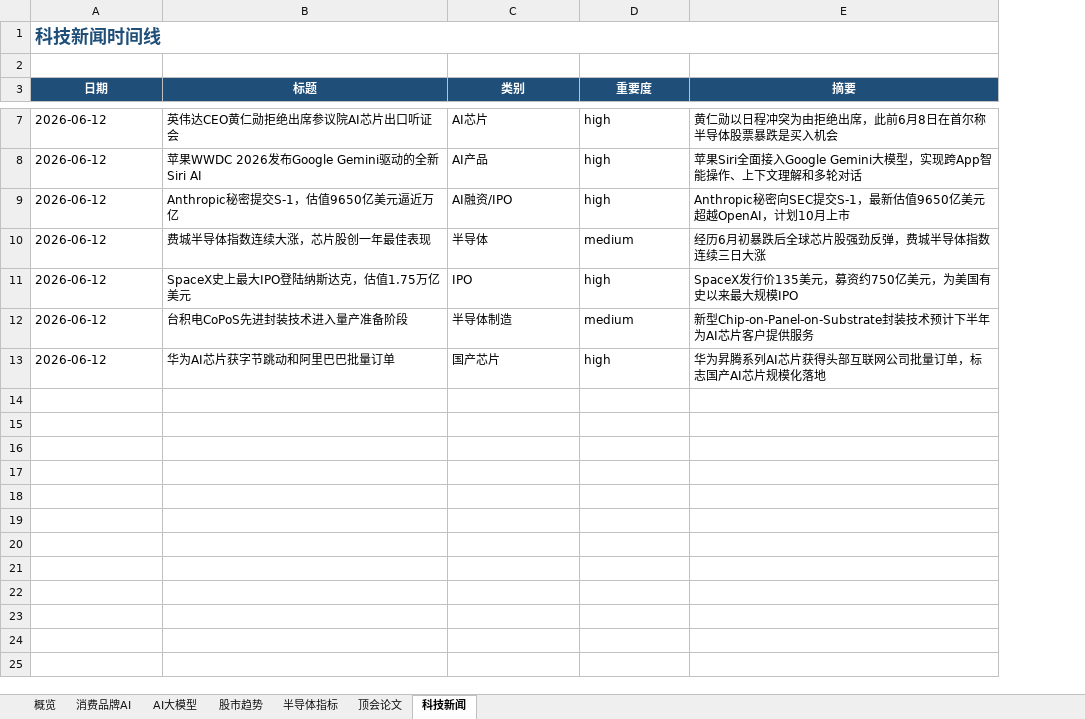
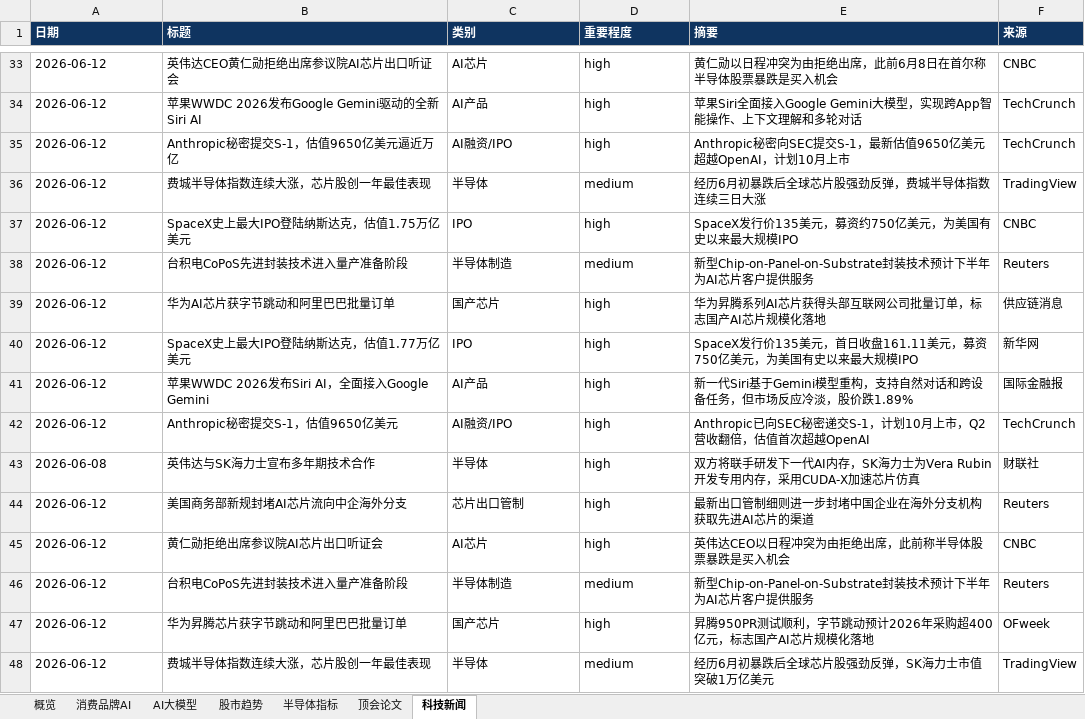
Before and after one commit to sjkncs/my-dev-favorites, an Excel workbook: favorites.xlsx, sheet 科技新闻, drawn as a sheet; only a part is shown, gaps mark what is left out; values as stored, in another font and other column widths than the file's, no borders; removed rows and columns are numbered as before the commit, all else as after; the diff covers the shown part only; the diff names each change by its address in the sheet, - before the commit and + after, or states it on an @@ line.

Commit message:
update: 2026-06-13 daily update - SpaceX IPO, Apple Siri+Gemini, Anthropic S-1, NVIDIA-SK Hynix, Huawei Ascend orders, 7 arXiv papers, 4 repos, 8 four-question analyses, dashboard rebuild

```diff
--- a/favorites.xlsx (sheet 科技新闻)
+++ b/favorites.xlsx (sheet 科技新闻)
+column F (来源), rows 33-39: CNBC | TechCrunch | TechCrunch | TradingView | CNBC | Reuters | 供应链消息
-row 1: 科技新闻时间线
-row 2: (empty)
@@ A1:E1 fill: #1F4E78 → #0F3460, alignment: center → left @@
-D1: 重要度
+D1: 重要程度
+row 40: 2026-06-12 | SpaceX史上最大IPO登陆纳斯达克，估值1.77万亿美元 | IPO | high | SpaceX发行价135美元，首日收盘161.11美元，募资750亿美元，为美国有史以来最大规模IPO | 新华网
+row 41: 2026-06-12 | 苹果WWDC 2026发布Siri AI，全面接入Google Gemini | AI产品 | high | 新一代Siri基于Gemini模型重构，支持自然对话和跨设备任务，但市场反应冷淡，股价跌1.89% | 国际金融报
+row 42: 2026-06-12 | Anthropic秘密提交S-1，估值9650亿美元 | AI融资/IPO | high | Anthropic已向SEC秘密递交S-1，计划10月上市，Q2营收翻倍，估值首次超越OpenAI | TechCrunch
+row 43: 2026-06-08 | 英伟达与SK海力士宣布多年期技术合作 | 半导体 | high | 双方将联手研发下一代AI内存，SK海力士为Vera Rubin开发专用内存，采用CUDA-X加速芯片仿真 | 财联社
+row 44: 2026-06-12 | 美国商务部新规封堵AI芯片流向中企海外分支 | 芯片出口管制 | high | 最新出口管制细则进一步封堵中国企业在海外分支机构获取先进AI芯片的渠道 | Reuters
+row 45: 2026-06-12 | 黄仁勋拒绝出席参议院AI芯片出口听证会 | AI芯片 | high | 英伟达CEO以日程冲突为由拒绝出席，此前称半导体股票暴跌是买入机会 | CNBC
+row 46: 2026-06-12 | 台积电CoPoS先进封装技术进入量产准备阶段 | 半导体制造 | medium | 新型Chip-on-Panel-on-Substrate封装技术预计下半年为AI芯片客户提供服务 | Reuters
+row 47: 2026-06-12 | 华为昇腾芯片获字节跳动和阿里巴巴批量订单 | 国产芯片 | high | 昇腾950PR测试顺利，字节跳动预计2026年采购超400亿元，标志国产AI芯片规模化落地 | OFweek
+row 48: 2026-06-12 | 费城半导体指数连续大涨，芯片股创一年最佳表现 | 半导体 | medium | 经历6月初暴跌后全球芯片股强劲反弹，SK海力士市值突破1万亿美元 | TradingView
```
Also changed, not shown: 28 added rows, 2 edited cells and cell formats elsewhere in this sheet, sheet AI大模型, sheet 消费品牌AI, sheet 半导体指标, sheet 顶会论文, sheet 概览, sheet 股市趋势, charts or pictures, 10 other files.
